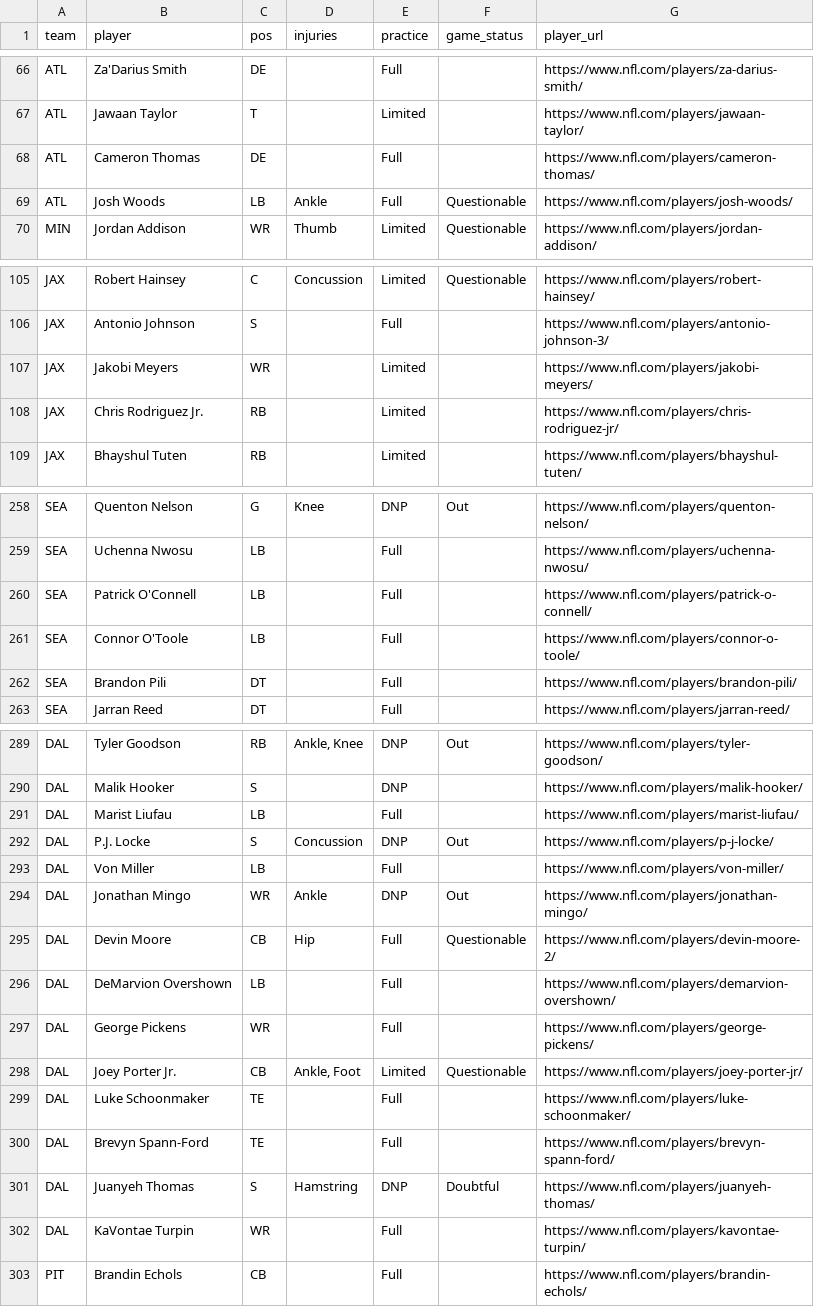
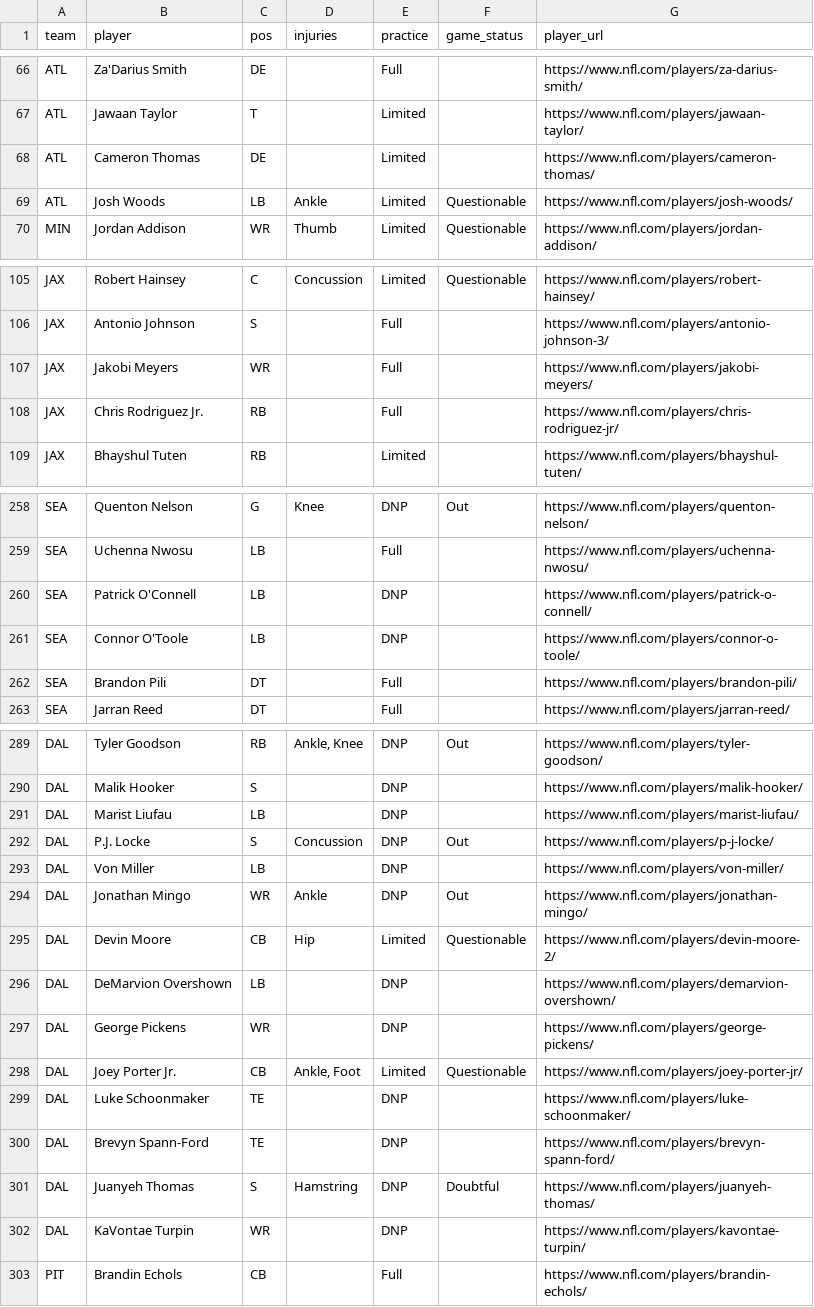
Before and after one commit to karagemop466-tech/X4, a CSV file: data/injuries-wk10-2026.csv, drawn as a sheet; only a part is shown, gaps mark what is left out; the diff covers the shown part only.

```diff
--- a/data/injuries-wk10-2026.csv
+++ b/data/injuries-wk10-2026.csv
@@ -67,4 +67,4 @@ ATL,Za'Darius Smith,DE,,Full,,https://www.nfl.com/players/za-darius-smith/
 ATL,Jawaan Taylor,T,,Limited,,https://www.nfl.com/players/jawaan-taylor/
-ATL,Cameron Thomas,DE,,Full,,https://www.nfl.com/players/cameron-thomas/
-ATL,Josh Woods,LB,Ankle,Full,Questionable,https://www.nfl.com/players/josh-woods/
+ATL,Cameron Thomas,DE,,Limited,,https://www.nfl.com/players/cameron-thomas/
+ATL,Josh Woods,LB,Ankle,Limited,Questionable,https://www.nfl.com/players/josh-woods/
 MIN,Jordan Addison,WR,Thumb,Limited,Questionable,https://www.nfl.com/players/jordan-addison/
@@ -106,4 +106,4 @@ JAX,Robert Hainsey,C,Concussion,Limited,Questionable,https://www.nfl.com/players
 JAX,Antonio Johnson,S,,Full,,https://www.nfl.com/players/antonio-johnson-3/
-JAX,Jakobi Meyers,WR,,Limited,,https://www.nfl.com/players/jakobi-meyers/
-JAX,Chris Rodriguez Jr.,RB,,Limited,,https://www.nfl.com/players/chris-rodriguez-jr/
+JAX,Jakobi Meyers,WR,,Full,,https://www.nfl.com/players/jakobi-meyers/
+JAX,Chris Rodriguez Jr.,RB,,Full,,https://www.nfl.com/players/chris-rodriguez-jr/
 JAX,Bhayshul Tuten,RB,,Limited,,https://www.nfl.com/players/bhayshul-tuten/
@@ -259,4 +259,4 @@ SEA,Quenton Nelson,G,Knee,DNP,Out,https://www.nfl.com/players/quenton-nelson/
 SEA,Uchenna Nwosu,LB,,Full,,https://www.nfl.com/players/uchenna-nwosu/
-SEA,Patrick O'Connell,LB,,Full,,https://www.nfl.com/players/patrick-o-connell/
-SEA,Connor O'Toole,LB,,Full,,https://www.nfl.com/players/connor-o-toole/
+SEA,Patrick O'Connell,LB,,DNP,,https://www.nfl.com/players/patrick-o-connell/
+SEA,Connor O'Toole,LB,,DNP,,https://www.nfl.com/players/connor-o-toole/
 SEA,Brandon Pili,DT,,Full,,https://www.nfl.com/players/brandon-pili/
@@ -290,14 +290,14 @@ DAL,Tyler Goodson,RB,"Ankle, Knee",DNP,Out,https://www.nfl.com/players/tyler-goo
 DAL,Malik Hooker,S,,DNP,,https://www.nfl.com/players/malik-hooker/
-DAL,Marist Liufau,LB,,Full,,https://www.nfl.com/players/marist-liufau/
+DAL,Marist Liufau,LB,,DNP,,https://www.nfl.com/players/marist-liufau/
 DAL,P.J. Locke,S,Concussion,DNP,Out,https://www.nfl.com/players/p-j-locke/
-DAL,Von Miller,LB,,Full,,https://www.nfl.com/players/von-miller/
+DAL,Von Miller,LB,,DNP,,https://www.nfl.com/players/von-miller/
 DAL,Jonathan Mingo,WR,Ankle,DNP,Out,https://www.nfl.com/players/jonathan-mingo/
-DAL,Devin Moore,CB,Hip,Full,Questionable,https://www.nfl.com/players/devin-moore-2/
-DAL,DeMarvion Overshown,LB,,Full,,https://www.nfl.com/players/demarvion-overshown/
-DAL,George Pickens,WR,,Full,,https://www.nfl.com/players/george-pickens/
+DAL,Devin Moore,CB,Hip,Limited,Questionable,https://www.nfl.com/players/devin-moore-2/
+DAL,DeMarvion Overshown,LB,,DNP,,https://www.nfl.com/players/demarvion-overshown/
+DAL,George Pickens,WR,,DNP,,https://www.nfl.com/players/george-pickens/
 DAL,Joey Porter Jr.,CB,"Ankle, Foot",Limited,Questionable,https://www.nfl.com/players/joey-porter-jr/
-DAL,Luke Schoonmaker,TE,,Full,,https://www.nfl.com/players/luke-schoonmaker/
-DAL,Brevyn Spann-Ford,TE,,Full,,https://www.nfl.com/players/brevyn-spann-ford/
+DAL,Luke Schoonmaker,TE,,DNP,,https://www.nfl.com/players/luke-schoonmaker/
+DAL,Brevyn Spann-Ford,TE,,DNP,,https://www.nfl.com/players/brevyn-spann-ford/
 DAL,Juanyeh Thomas,S,Hamstring,DNP,Doubtful,https://www.nfl.com/players/juanyeh-thomas/
-DAL,KaVontae Turpin,WR,,Full,,https://www.nfl.com/players/kavontae-turpin/
+DAL,KaVontae Turpin,WR,,DNP,,https://www.nfl.com/players/kavontae-turpin/
 PIT,Brandin Echols,CB,,Full,,https://www.nfl.com/players/brandin-echols/
```
Also changed, not shown: 31 edited cells elsewhere in this file, 17 other files.
